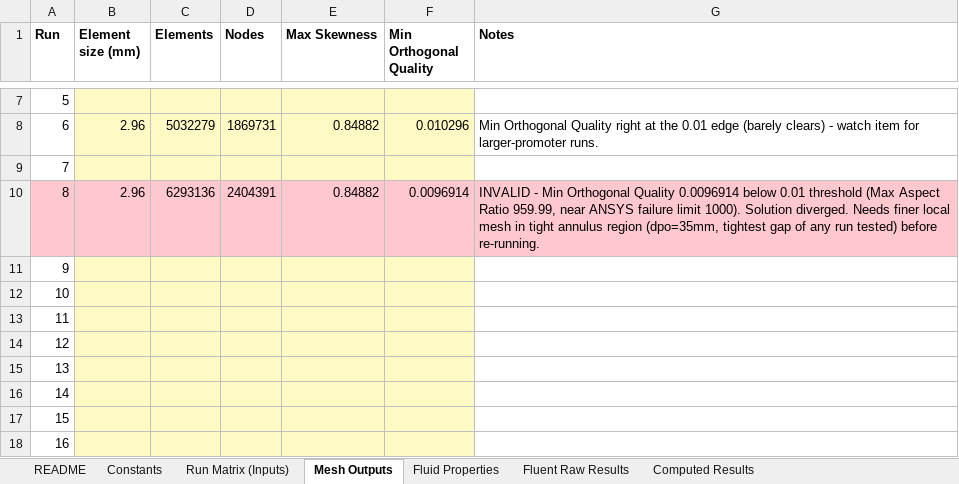
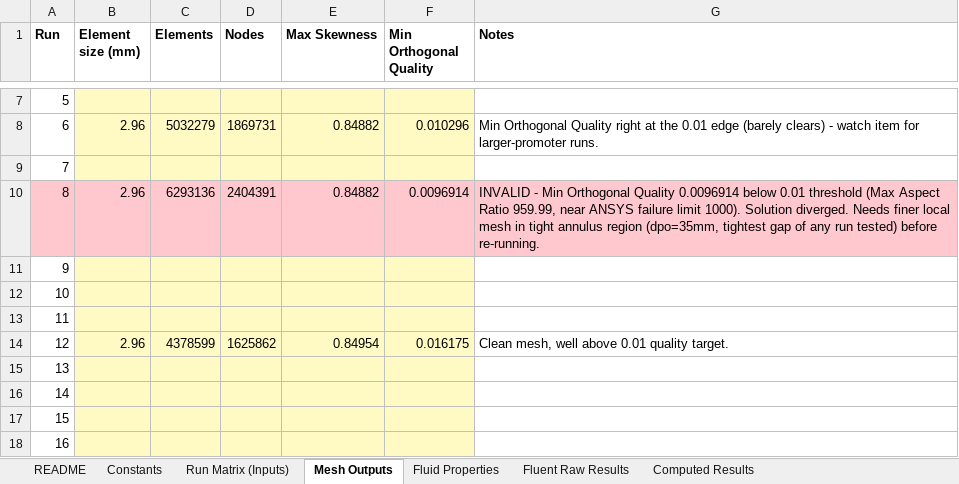
Before and after one commit to dhagax100/dhagax100, an Excel workbook: thesis/production-runs/PTSC_27Run_Master_Workbook.xlsx, sheet Mesh Outputs, drawn as a sheet; only a part is shown, gaps mark what is left out; values as stored, in another font and other column widths than the file's, no borders; the diff names each change by its address in the sheet, - before the commit and + after, or states it on an @@ line.

```diff
--- a/thesis/production-runs/PTSC_27Run_Master_Workbook.xlsx (sheet Mesh Outputs)
+++ b/thesis/production-runs/PTSC_27Run_Master_Workbook.xlsx (sheet Mesh Outputs)
-B14 (Element size (mm)): (empty)
+B14 (Element size (mm)): 2.96
-C14 (Elements): (empty)
+C14 (Elements): 4378599
-D14 (Nodes): (empty)
+D14 (Nodes): 1625862
-E14 (Max Skewness): (empty)
+E14 (Max Skewness): 0.84954
-F14 (Min Orthogonal Quality): (empty)
+F14 (Min Orthogonal Quality): 0.016175
-G14 (Notes): (empty)
+G14 (Notes): Clean mesh, well above 0.01 quality target.
```
Also changed, not shown: sheet Computed Results, sheet Fluent Raw Results.
